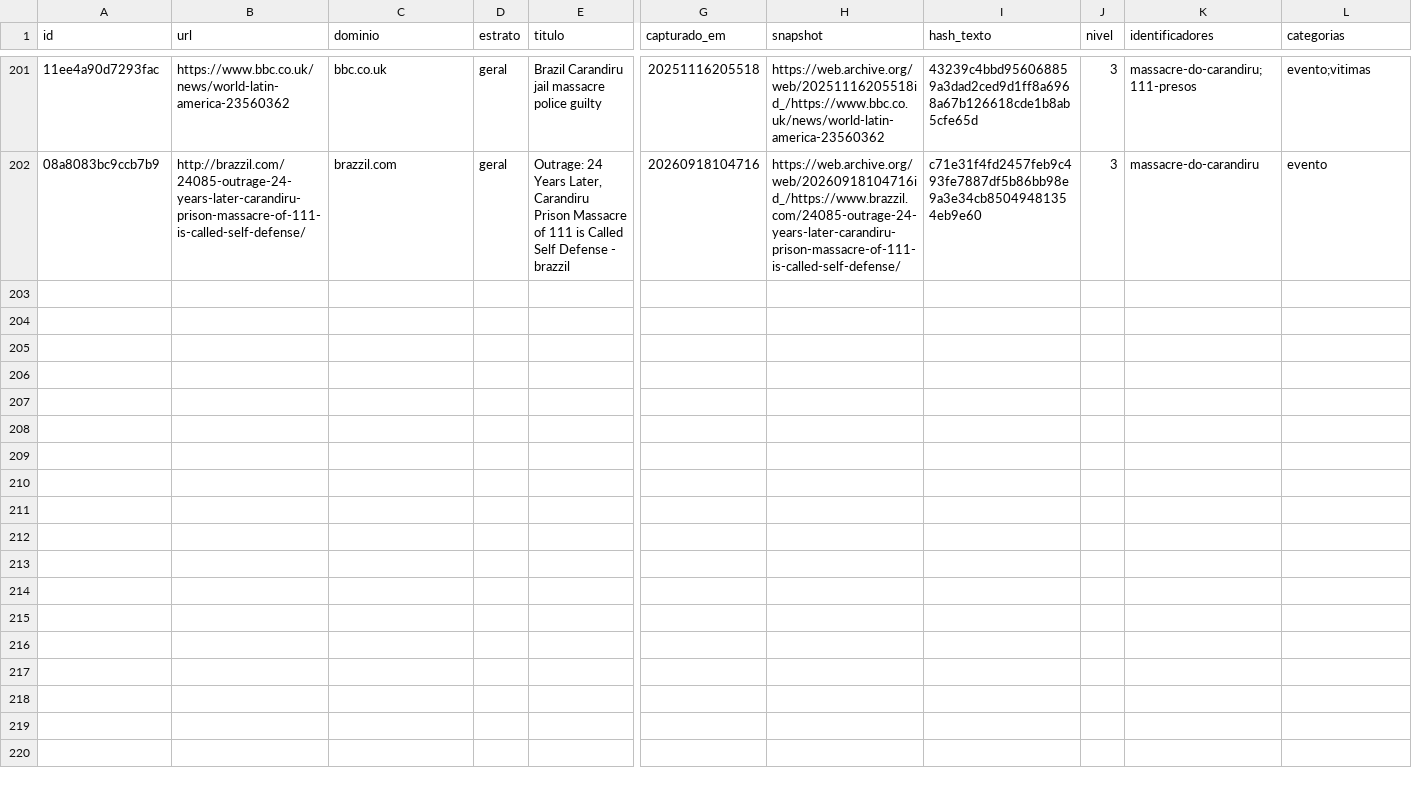
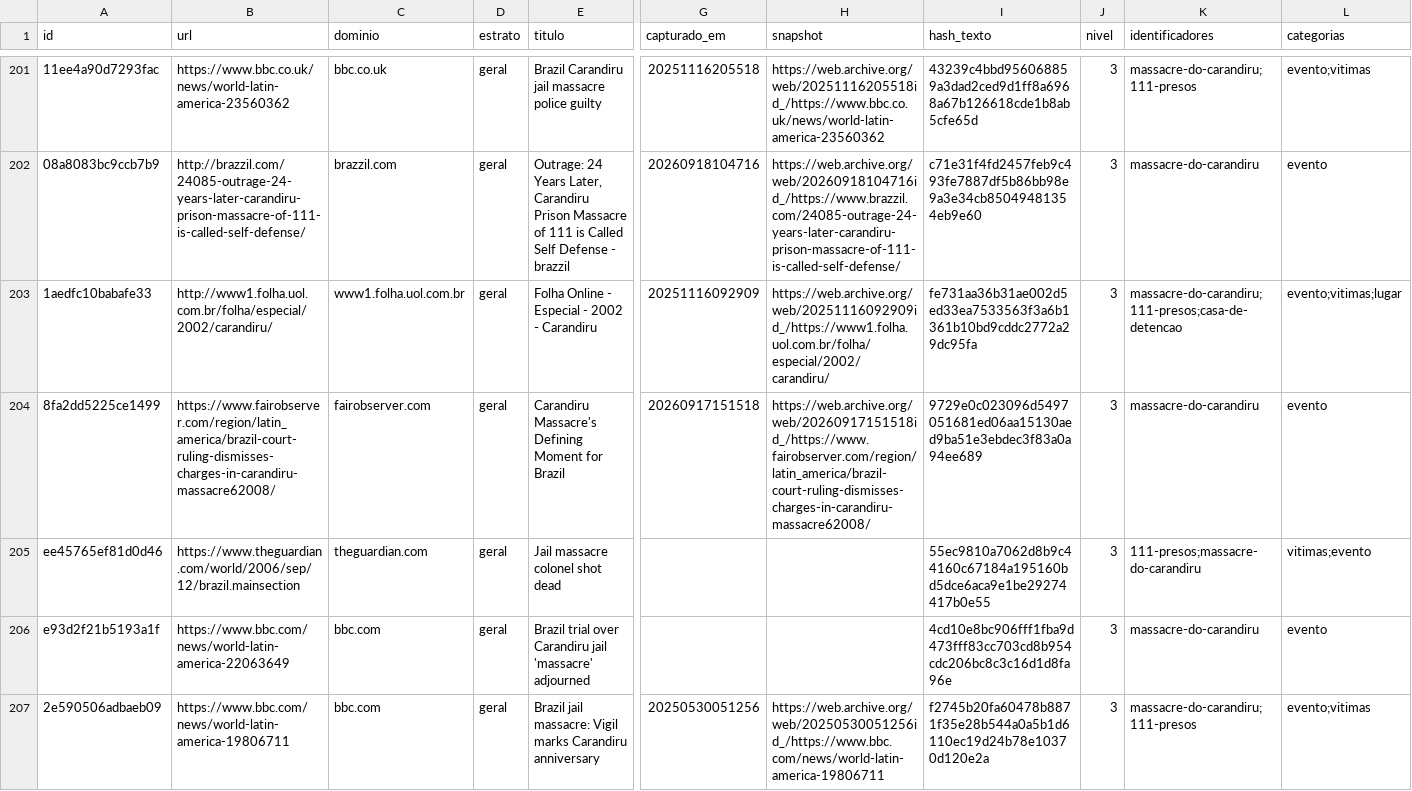
Before and after one commit to luccas-amorim/aletheia, a CSV file: catalogo.csv, drawn as a sheet; only a part is shown, gaps mark what is left out; rows hold the shown columns only; the diff covers the shown part only; the diff names each change by its address in the sheet, - before the commit and + after, or states it on an @@ line.

Commit message:
Rodada 2026-10-19: wikipedia:en

```diff
--- a/catalogo.csv
+++ b/catalogo.csv
+row 203: 1aedfc10babafe33 | http://www1.folha.uol.com.br/folha/especial/2002/carandiru/ | www1.folha.uol.com.br | geral | Folha Online - Especial - 2002 - Carandiru | 20251116092909 | https://web.archive.org/web/20251116092909id_/https://www1.folha.uol.com.br/folha/especial/2002/carandiru/ | fe731aa36b31ae002d5ed33ea7533563f3a6b1361b10bd9cddc2772a29dc95fa | 3 | massacre-do-carandiru;111-presos;casa-de-detencao | evento;vitimas;lugar
+row 204: 8fa2dd5225ce1499 | https://www.fairobserver.com/region/latin_america/brazil-court-ruling-dismisses-charges-in-carandiru-massacre62008/ | fairobserver.com | geral | Carandiru Massacre's Defining Moment for Brazil | 20260917151518 | https://web.archive.org/web/20260917151518id_/https://www.fairobserver.com/region/latin_america/brazil-court-ruling-dismisses-charges-in-carandiru-massacre62008/ | 9729e0c023096d5497051681ed06aa15130aed9ba51e3ebdec3f83a0a94ee689 | 3 | massacre-do-carandiru | evento
+row 205: ee45765ef81d0d46 | https://www.theguardian.com/world/2006/sep/12/brazil.mainsection | theguardian.com | geral | Jail massacre colonel shot dead |  |  | 55ec9810a7062d8b9c44160c67184a195160bd5dce6aca9e1be29274417b0e55 | 3 | 111-presos;massacre-do-carandiru | vitimas;evento
+row 206: e93d2f21b5193a1f | https://www.bbc.com/news/world-latin-america-22063649 | bbc.com | geral | Brazil trial over Carandiru jail 'massacre' adjourned |  |  | 4cd10e8bc906fff1fba9d473fff83cc703cd8b954cdc206bc8c3c16d1d8fa96e | 3 | massacre-do-carandiru | evento
+row 207: 2e590506adbaeb09 | https://www.bbc.com/news/world-latin-america-19806711 | bbc.com | geral | Brazil jail massacre: Vigil marks Carandiru anniversary | 20250530051256 | https://web.archive.org/web/20250530051256id_/https://www.bbc.com/news/world-latin-america-19806711 | f2745b20fa60478b8871f35e28b544a0a5b1d6110ec19d24b78e10370d120e2a | 3 | massacre-do-carandiru;111-presos | evento;vitimas
```
Also changed, not shown: 4 added rows and 4 edited cells elsewhere in this file, vistas.csv, 7 other files.
